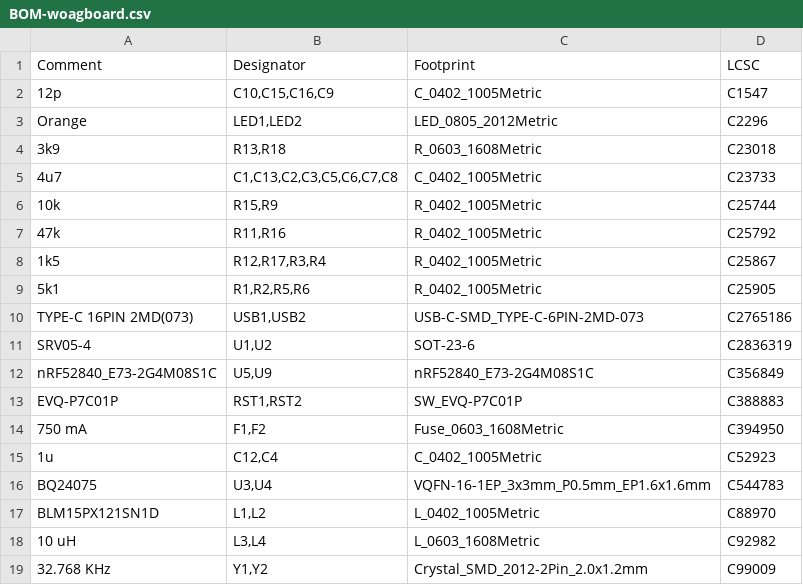
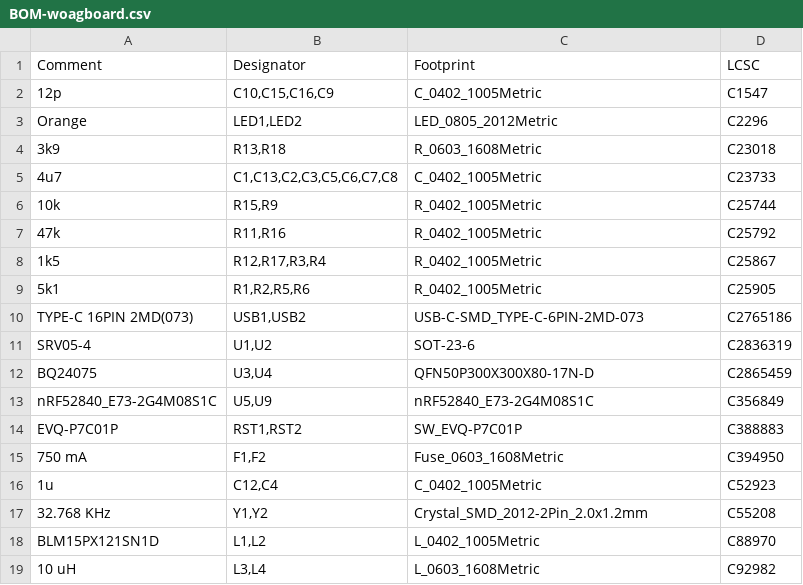
Before and after one commit to Suya1671/woagboard, a CSV file: pcb/jlcpcb/production_files/BOM-woagboard.csv, drawn as a sheet.

```diff
--- a/pcb/jlcpcb/production_files/BOM-woagboard.csv
+++ b/pcb/jlcpcb/production_files/BOM-woagboard.csv
@@ -11,2 +11,3 @@ TYPE-C 16PIN 2MD(073),"USB1,USB2",USB-C-SMD_TYPE-C-6PIN-2MD-073,C2765186
 SRV05-4,"U1,U2",SOT-23-6,C2836319
+BQ24075,"U3,U4",QFN50P300X300X80-17N-D,C2865459
 nRF52840_E73-2G4M08S1C,"U5,U9",nRF52840_E73-2G4M08S1C,C356849
@@ -15,5 +16,4 @@ EVQ-P7C01P,"RST1,RST2",SW_EVQ-P7C01P,C388883
 1u,"C12,C4",C_0402_1005Metric,C52923
-BQ24075,"U3,U4",VQFN-16-1EP_3x3mm_P0.5mm_EP1.6x1.6mm,C544783
+32.768 KHz,"Y1,Y2",Crystal_SMD_2012-2Pin_2.0x1.2mm,C55208
 BLM15PX121SN1D,"L1,L2",L_0402_1005Metric,C88970
 10 uH,"L3,L4",L_0603_1608Metric,C92982
-32.768 KHz,"Y1,Y2",Crystal_SMD_2012-2Pin_2.0x1.2mm,C99009
```
Also changed, not shown: pcb/jlcpcb/production_files/CPL-woagboard.csv, 17 other files.
